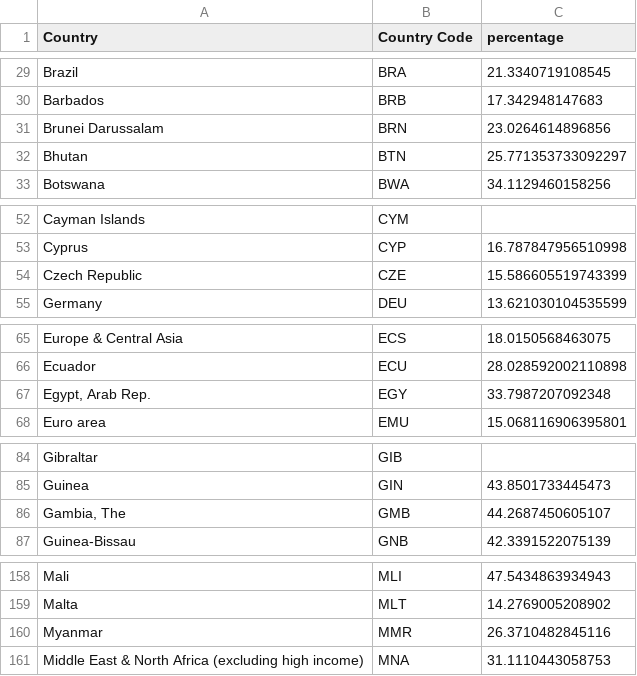
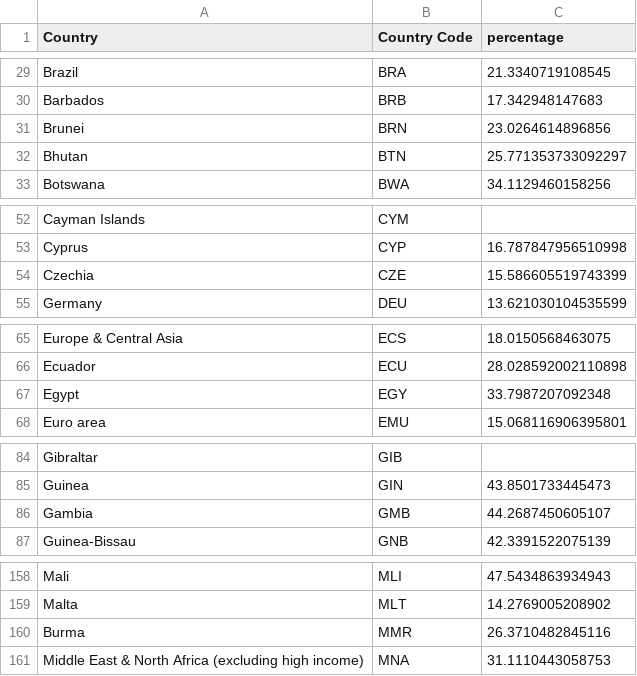
Before and after one commit to Reslan-Tinawi/COVID-19-Visualization, a CSV file: World Population Data/population_ages_0-14_clean.csv, drawn as a sheet; only a part is shown, gaps mark what is left out; the diff covers the shown part only.

```diff
--- a/World Population Data/population_ages_0-14_clean.csv
+++ b/World Population Data/population_ages_0-14_clean.csv
@@ -30,3 +30,3 @@ Brazil,BRA,21.3340719108545
 Barbados,BRB,17.342948147683
-Brunei Darussalam,BRN,23.0264614896856
+Brunei,BRN,23.0264614896856
 Bhutan,BTN,25.771353733092297
@@ -53,3 +53,3 @@ Cayman Islands,CYM,
 Cyprus,CYP,16.787847956510998
-Czech Republic,CZE,15.586605519743399
+Czechia,CZE,15.586605519743399
 Germany,DEU,13.621030104535599
@@ -66,3 +66,3 @@ Europe & Central Asia,ECS,18.0150568463075
 Ecuador,ECU,28.028592002110898
-"Egypt, Arab Rep.",EGY,33.7987207092348
+Egypt,EGY,33.7987207092348
 Euro area,EMU,15.068116906395801
@@ -85,3 +85,3 @@ Gibraltar,GIB,
 Guinea,GIN,43.8501733445473
-"Gambia, The",GMB,44.2687450605107
+Gambia,GMB,44.2687450605107
 Guinea-Bissau,GNB,42.3391522075139
@@ -159,3 +159,3 @@ Mali,MLI,47.5434863934943
 Malta,MLT,14.2769005208902
-Myanmar,MMR,26.3710482845116
+Burma,MMR,26.3710482845116
 Middle East & North Africa (excluding high income),MNA,31.1110443058753
```
Also changed, not shown: 14 edited cells elsewhere in this file, World Population Data/population_ages_15-64_clean.csv, World Population Data/population_ages_65_clean.csv, 3 other files.
